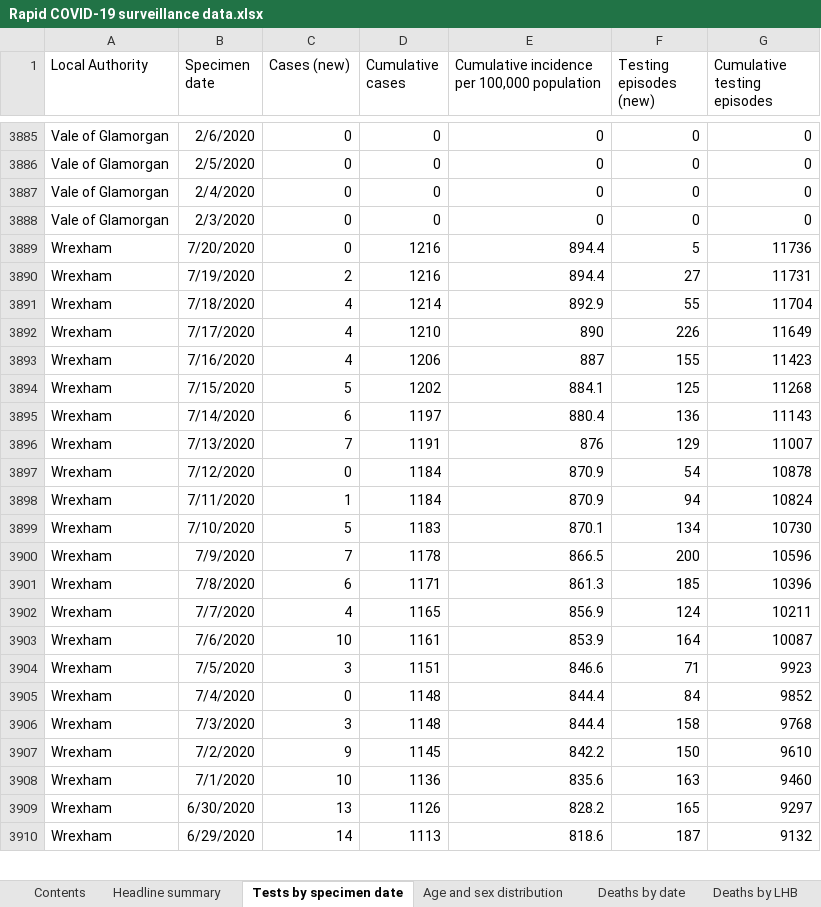
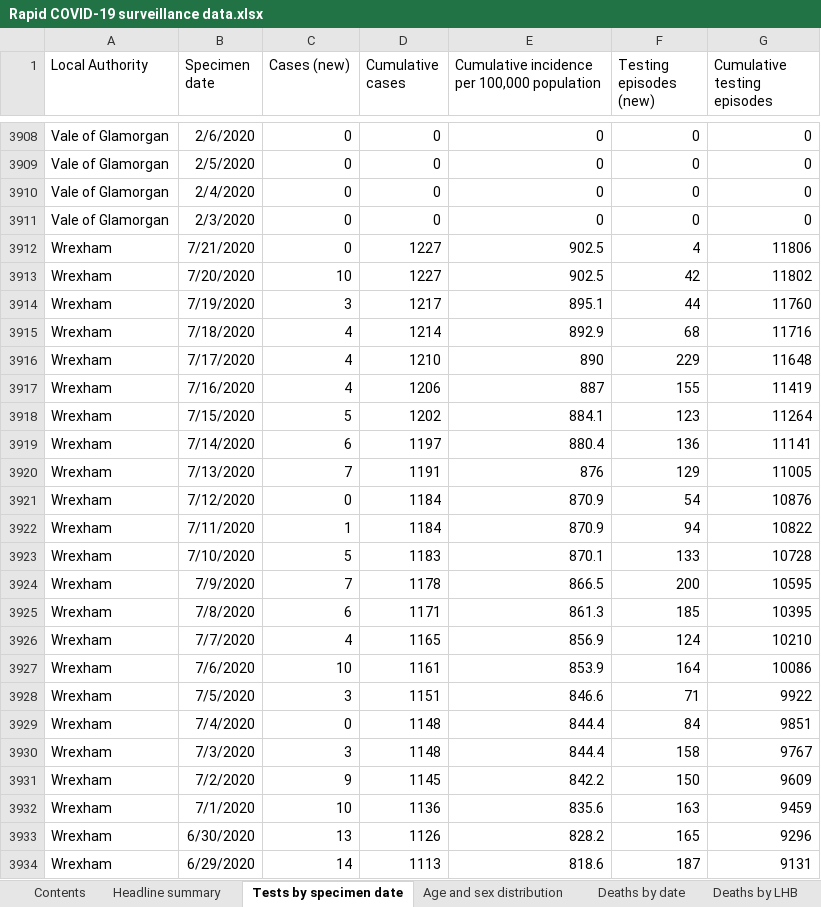
Before and after one commit to beta-decay/beta-decay.github.io, an Excel workbook: covid_n_wales/Rapid COVID-19 surveillance data.xlsx, sheet Tests by specimen date, drawn as a sheet; only a part is shown, gaps mark what is left out; values as stored, in another font and other column widths than the file's, no borders; removed rows and columns are numbered as before the commit, all else as after; the diff covers the shown part only; the diff names each change by its address in the sheet, - before the commit and + after, or states it on an @@ line.

Commit message:
automatically added covid graphs

```diff
--- a/covid_n_wales/Rapid COVID-19 surveillance data.xlsx (sheet Tests by specimen date)
+++ b/covid_n_wales/Rapid COVID-19 surveillance data.xlsx (sheet Tests by specimen date)
-B3912 (Specimen date): 7/20/2020
+B3912 (Specimen date): 7/21/2020
-D3912 (Cumulative cases): 1216
+D3912 (Cumulative cases): 1227
-E3912: 894.4
+E3912: 902.5
-F3912 (Testing episodes (new)): 5
+F3912 (Testing episodes (new)): 4
-G3912 (Cumulative testing episodes): 11736
+G3912 (Cumulative testing episodes): 11806
-row 3890: Wrexham | 7/19/2020 | 2 | 1216 | 894.4 | 27 | 11731
+row 3913: Wrexham | 7/20/2020 | 10 | 1227 | 902.5 | 42 | 11802
+row 3914: Wrexham | 7/19/2020 | 3 | 1217 | 895.1 | 44 | 11760
-F3915 (Testing episodes (new)): 55
+F3915 (Testing episodes (new)): 68
-G3915 (Cumulative testing episodes): 11704
+G3915 (Cumulative testing episodes): 11716
-F3916 (Testing episodes (new)): 226
+F3916 (Testing episodes (new)): 229
-G3916 (Cumulative testing episodes): 11649
+G3916 (Cumulative testing episodes): 11648
-G3917 (Cumulative testing episodes): 11423
+G3917 (Cumulative testing episodes): 11419
-F3918 (Testing episodes (new)): 125
+F3918 (Testing episodes (new)): 123
-G3918 (Cumulative testing episodes): 11268
+G3918 (Cumulative testing episodes): 11264
-G3919 (Cumulative testing episodes): 11143
+G3919 (Cumulative testing episodes): 11141
-G3920 (Cumulative testing episodes): 11007
+G3920 (Cumulative testing episodes): 11005
-G3921 (Cumulative testing episodes): 10878
+G3921 (Cumulative testing episodes): 10876
-G3922 (Cumulative testing episodes): 10824
+G3922 (Cumulative testing episodes): 10822
-F3923 (Testing episodes (new)): 134
+F3923 (Testing episodes (new)): 133
-G3923 (Cumulative testing episodes): 10730
+G3923 (Cumulative testing episodes): 10728
-G3924 (Cumulative testing episodes): 10596
+G3924 (Cumulative testing episodes): 10595
-G3925 (Cumulative testing episodes): 10396
+G3925 (Cumulative testing episodes): 10395
-G3926 (Cumulative testing episodes): 10211
+G3926 (Cumulative testing episodes): 10210
-G3927 (Cumulative testing episodes): 10087
+G3927 (Cumulative testing episodes): 10086
-G3928 (Cumulative testing episodes): 9923
+G3928 (Cumulative testing episodes): 9922
-G3929 (Cumulative testing episodes): 9852
+G3929 (Cumulative testing episodes): 9851
-G3930 (Cumulative testing episodes): 9768
+G3930 (Cumulative testing episodes): 9767
-G3931 (Cumulative testing episodes): 9610
+G3931 (Cumulative testing episodes): 9609
-G3932 (Cumulative testing episodes): 9460
+G3932 (Cumulative testing episodes): 9459
-G3933 (Cumulative testing episodes): 9297
+G3933 (Cumulative testing episodes): 9296
-G3934 (Cumulative testing episodes): 9132
+G3934 (Cumulative testing episodes): 9131
```
Also changed, not shown: 24 added rows, 1 removed row and 338 edited cells elsewhere in this sheet, sheet Age and sex distribution, sheet Total tests authorised, sheet Headline summary, sheet Deaths by date, sheet Deaths by LHB, sheet Contents, 10 other files.
